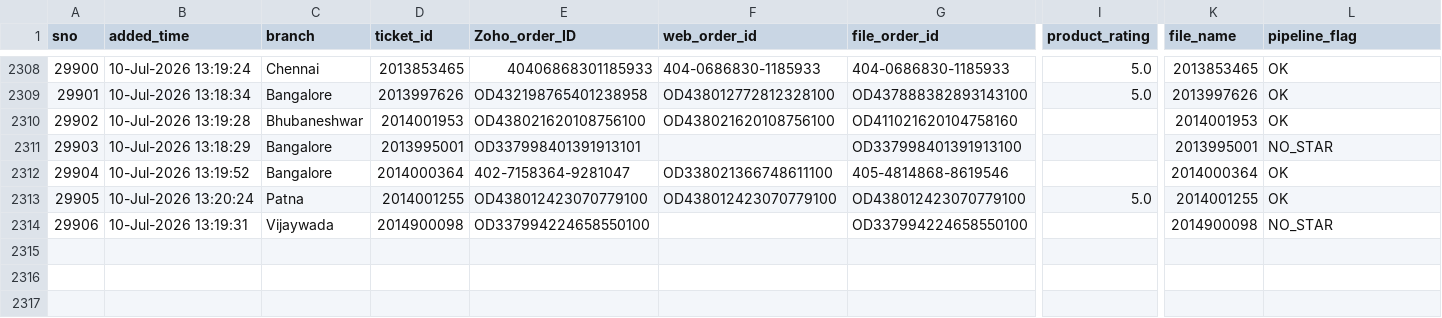
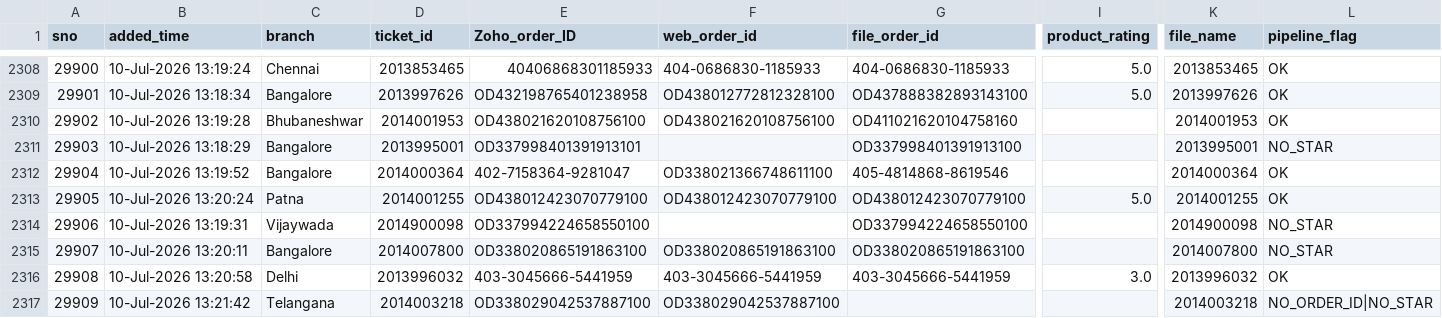
Before and after one commit to BobCantBuild/zoho-image-pipeline, a CSV file: data/zoho_latest.csv, drawn as a sheet; only a part is shown, gaps mark what is left out; rows hold the shown columns only; the diff names each change by its address in the sheet, - before the commit and + after, or states it on an @@ line.

Commit message:
auto: update dashboard data — 2316 records [2026-07-11 12:39]

```diff
--- a/data/zoho_latest.csv
+++ b/data/zoho_latest.csv
+row 2315: 29907 | 10-Jul-2026 13:20:11 | Bangalore | 2014007800 | OD338020865191863100 | OD338020865191863100 | OD338020865191863100 |  | 2014007800 | NO_STAR
+row 2316: 29908 | 10-Jul-2026 13:20:58 | Delhi | 2013996032 | 403-3045666-5441959 | 403-3045666-5441959 | 403-3045666-5441959 | 3.0 | 2013996032 | OK
+row 2317: 29909 | 10-Jul-2026 13:21:42 | Telangana | 2014003218 | OD338029042537887100 | OD338029042537887100 |  |  | 2014003218 | NO_ORDER_ID|NO_STAR
```
Also changed, not shown: 1 other file.
